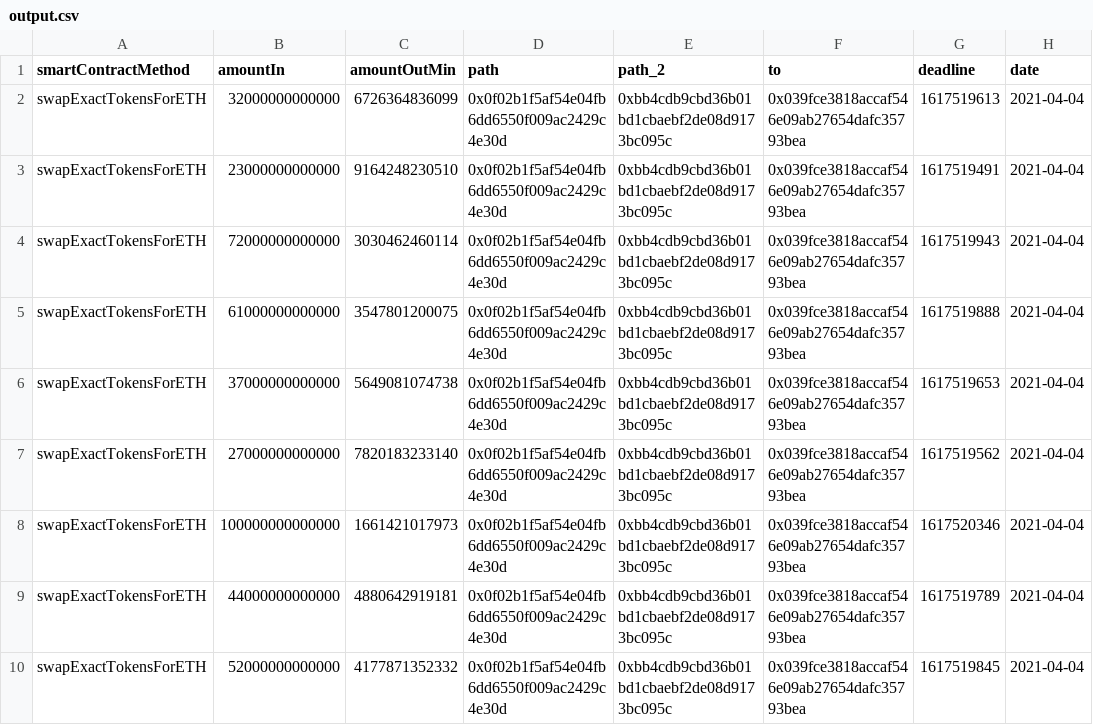
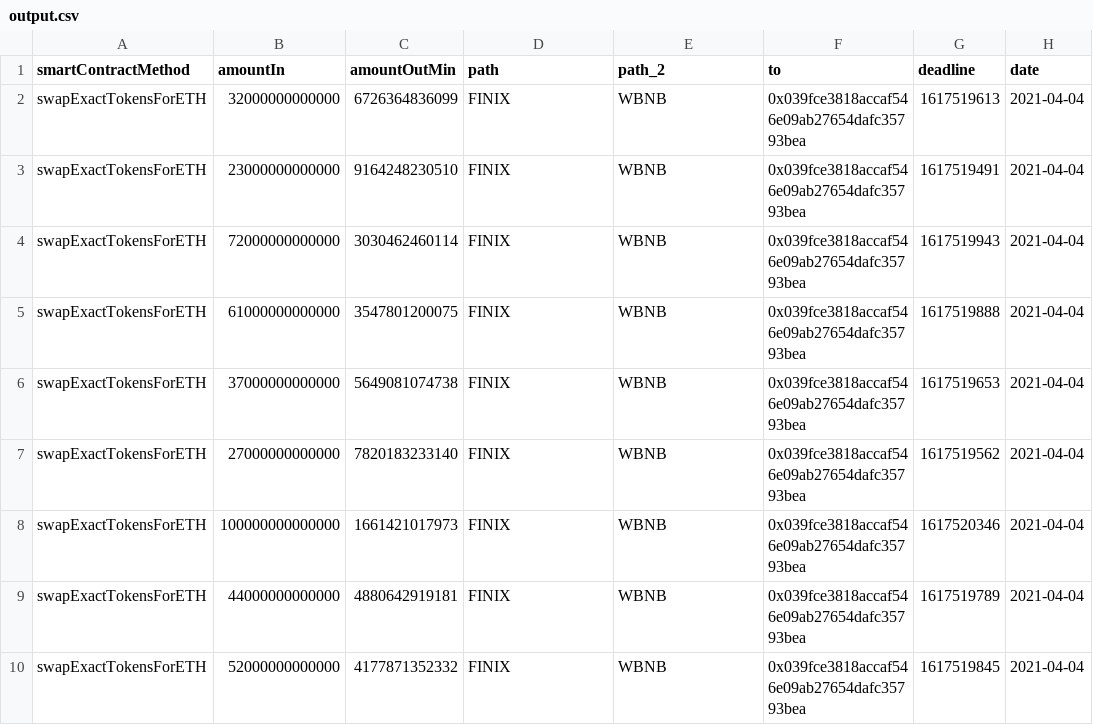
Before and after one commit to thesixnetwork/bitquery-tools, a CSV file: swap/output.csv, drawn as a sheet; only a part is shown; the diff names each change by its address in the sheet, - before the commit and + after, or states it on an @@ line.

```diff
--- a/swap/output.csv
+++ b/swap/output.csv
-D2:D10 (path): 0x0f02b1f5af54e04fb6dd6550f009ac2429c4e30d
+D2:D10 (path): FINIX
-E2:E10 (path_2): 0xbb4cdb9cbd36b01bd1cbaebf2de08d9173bc095c
+E2:E10 (path_2): WBNB
```
Also changed, not shown: 2 other files.
